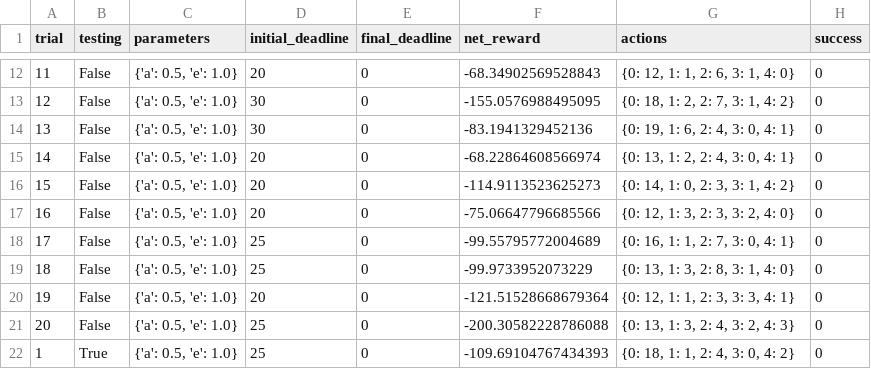
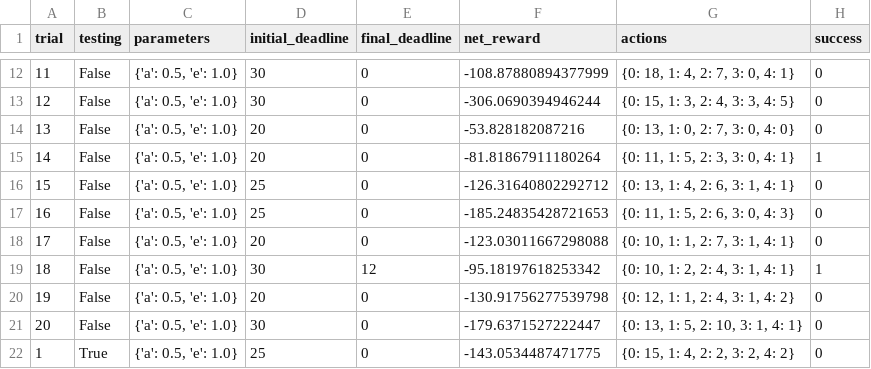
Before and after one commit to black-tea/Learning, a CSV file: Udacity/machine-learning/smartcab/logs/sim_no-learning.csv, drawn as a sheet; only a part is shown, gaps mark what is left out; the diff covers the shown part only.

```diff
--- a/Udacity/machine-learning/smartcab/logs/sim_no-learning.csv
+++ b/Udacity/machine-learning/smartcab/logs/sim_no-learning.csv
@@ -12,11 +12,11 @@ trial,testing,parameters,initial_deadline,final_deadline,net_reward,actions,succ
-11,False,"{'a': 0.5, 'e': 1.0}",20,0,-68.34902569528843,"{0: 12, 1: 1, 2: 6, 3: 1, 4: 0}",0
-12,False,"{'a': 0.5, 'e': 1.0}",30,0,-155.0576988495095,"{0: 18, 1: 2, 2: 7, 3: 1, 4: 2}",0
-13,False,"{'a': 0.5, 'e': 1.0}",30,0,-83.1941329452136,"{0: 19, 1: 6, 2: 4, 3: 0, 4: 1}",0
-14,False,"{'a': 0.5, 'e': 1.0}",20,0,-68.22864608566974,"{0: 13, 1: 2, 2: 4, 3: 0, 4: 1}",0
-15,False,"{'a': 0.5, 'e': 1.0}",20,0,-114.9113523625273,"{0: 14, 1: 0, 2: 3, 3: 1, 4: 2}",0
-16,False,"{'a': 0.5, 'e': 1.0}",20,0,-75.06647796685566,"{0: 12, 1: 3, 2: 3, 3: 2, 4: 0}",0
-17,False,"{'a': 0.5, 'e': 1.0}",25,0,-99.55795772004689,"{0: 16, 1: 1, 2: 7, 3: 0, 4: 1}",0
-18,False,"{'a': 0.5, 'e': 1.0}",25,0,-99.9733952073229,"{0: 13, 1: 3, 2: 8, 3: 1, 4: 0}",0
-19,False,"{'a': 0.5, 'e': 1.0}",20,0,-121.51528668679364,"{0: 12, 1: 1, 2: 3, 3: 3, 4: 1}",0
-20,False,"{'a': 0.5, 'e': 1.0}",25,0,-200.30582228786088,"{0: 13, 1: 3, 2: 4, 3: 2, 4: 3}",0
-1,True,"{'a': 0.5, 'e': 1.0}",25,0,-109.69104767434393,"{0: 18, 1: 1, 2: 4, 3: 0, 4: 2}",0
+11,False,"{'a': 0.5, 'e': 1.0}",30,0,-108.87880894377999,"{0: 18, 1: 4, 2: 7, 3: 0, 4: 1}",0
+12,False,"{'a': 0.5, 'e': 1.0}",30,0,-306.0690394946244,"{0: 15, 1: 3, 2: 4, 3: 3, 4: 5}",0
+13,False,"{'a': 0.5, 'e': 1.0}",20,0,-53.828182087216,"{0: 13, 1: 0, 2: 7, 3: 0, 4: 0}",0
+14,False,"{'a': 0.5, 'e': 1.0}",20,0,-81.81867911180264,"{0: 11, 1: 5, 2: 3, 3: 0, 4: 1}",1
+15,False,"{'a': 0.5, 'e': 1.0}",25,0,-126.31640802292712,"{0: 13, 1: 4, 2: 6, 3: 1, 4: 1}",0
+16,False,"{'a': 0.5, 'e': 1.0}",25,0,-185.24835428721653,"{0: 11, 1: 5, 2: 6, 3: 0, 4: 3}",0
+17,False,"{'a': 0.5, 'e': 1.0}",20,0,-123.03011667298088,"{0: 10, 1: 1, 2: 7, 3: 1, 4: 1}",0
+18,False,"{'a': 0.5, 'e': 1.0}",30,12,-95.18197618253342,"{0: 10, 1: 2, 2: 4, 3: 1, 4: 1}",1
+19,False,"{'a': 0.5, 'e': 1.0}",20,0,-130.91756277539798,"{0: 12, 1: 1, 2: 4, 3: 1, 4: 2}",0
+20,False,"{'a': 0.5, 'e': 1.0}",30,0,-179.6371527222447,"{0: 13, 1: 5, 2: 10, 3: 1, 4: 1}",0
+1,True,"{'a': 0.5, 'e': 1.0}",25,0,-143.0534487471775,"{0: 15, 1: 4, 2: 2, 3: 2, 4: 2}",0
```
Also changed, not shown: 55 edited cells elsewhere in this file, 8 other files.
